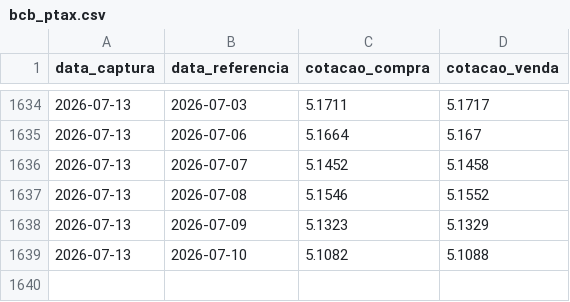
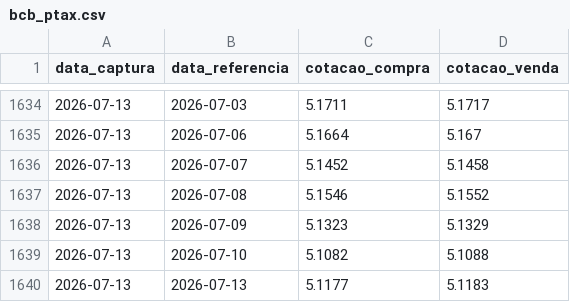
Before and after one commit to PulseDataLabs/PulseFlat, a CSV file: data/bcb_ptax.csv, drawn as a sheet; only a part is shown, gaps mark what is left out.

```diff
--- a/data/bcb_ptax.csv
+++ b/data/bcb_ptax.csv
@@ -1639 +1639,2 @@ data_captura,data_referencia,cotacao_compra,cotacao_venda
 2026-07-13,2026-07-10,5.1082,5.1088
+2026-07-13,2026-07-13,5.1177,5.1183
```
Also changed, not shown: data/bcb_sgs.csv, data/ipea_macroeconomia.csv, 16 other files.
